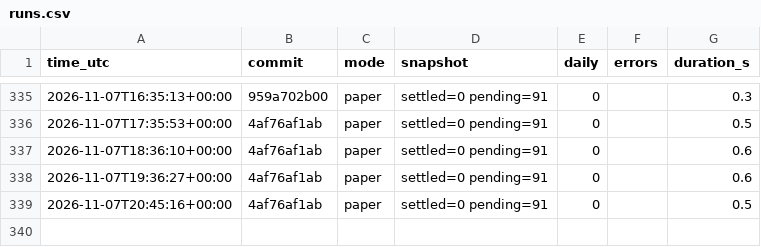
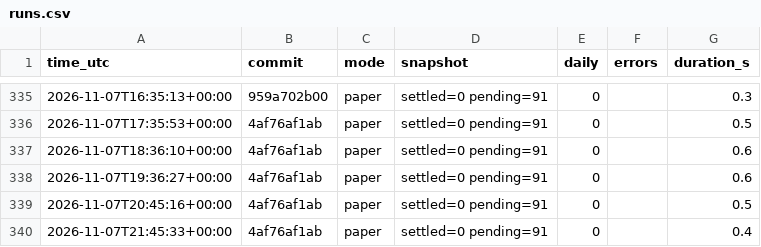
Before and after one commit to daijobudesu69/Crypto-FCL, a CSV file: state/runs.csv, drawn as a sheet; only a part is shown, gaps mark what is left out.

```diff
--- a/state/runs.csv
+++ b/state/runs.csv
@@ -339 +339,2 @@ time_utc,commit,mode,snapshot,daily,errors,duration_s
 2026-11-07T20:45:16+00:00,4af76af1ab,paper,settled=0 pending=91,0,,0.5
+2026-11-07T21:45:33+00:00,4af76af1ab,paper,settled=0 pending=91,0,,0.4
```
Also changed, not shown: 2 other files.
